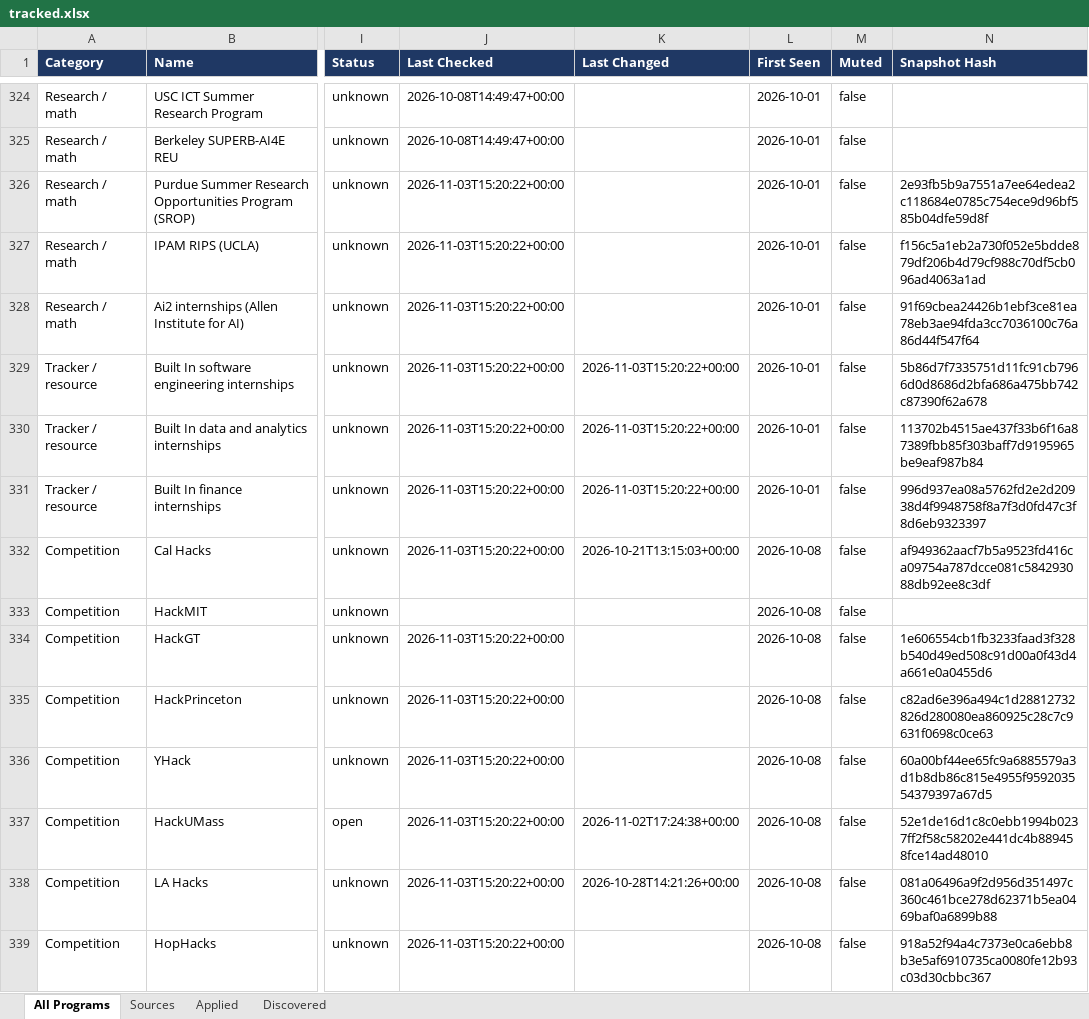
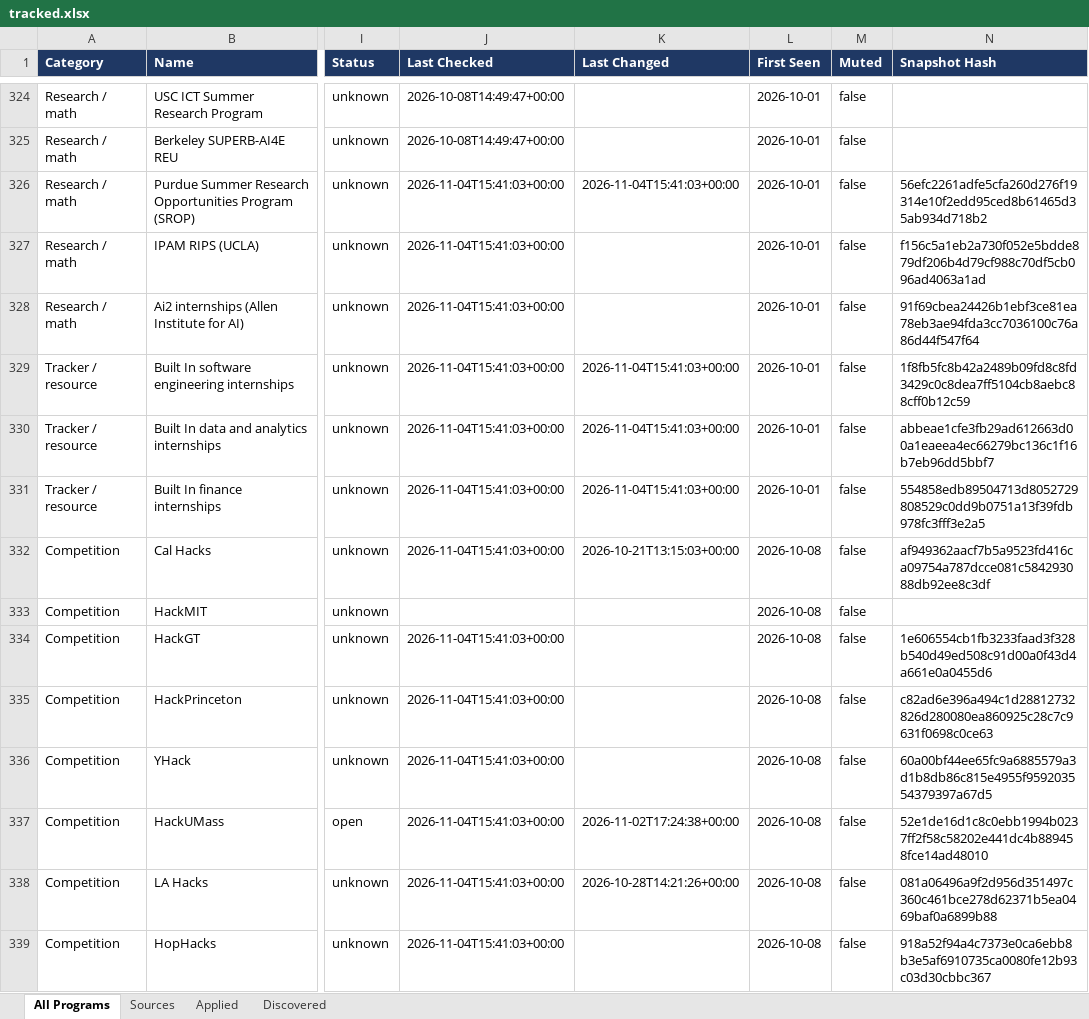
Before and after one commit to YeziShanYang/Internship-Opportunity-Tracker, an Excel workbook: out/tracked.xlsx, sheet All Programs, drawn as a sheet; only a part is shown, gaps mark what is left out; values as stored, in another font and other column widths than the file's, no borders; the diff covers the shown part only; the diff names each change by its address in the sheet, - before the commit and + after, or states it on an @@ line.

```diff
--- a/out/tracked.xlsx (sheet All Programs)
+++ b/out/tracked.xlsx (sheet All Programs)
-J326:J332 (Last Checked): 2026-11-03T15:20:22+00:00
+J326:J332 (Last Checked): 2026-11-04T15:41:03+00:00
-K326 (Last Changed): (empty)
+K326 (Last Changed): 2026-11-04T15:41:03+00:00
-N326 (Snapshot Hash): 2e93fb5b9a7551a7ee64edea2c118684e0785c754ece9d96bf585b04dfe59d8f
+N326 (Snapshot Hash): 56efc2261adfe5cfa260d276f19314e10f2edd95ced8b61465d35ab934d718b2
-K329:K331 (Last Changed): 2026-11-03T15:20:22+00:00
+K329:K331 (Last Changed): 2026-11-04T15:41:03+00:00
-N329 (Snapshot Hash): 5b86d7f7335751d11fc91cb7966d0d8686d2bfa686a475bb742c87390f62a678
+N329 (Snapshot Hash): 1f8fb5fc8b42a2489b09fd8c8fd3429c0c8dea7ff5104cb8aebc88cff0b12c59
-N330 (Snapshot Hash): 113702b4515ae437f33b6f16a87389fbb85f303baff7d9195965be9eaf987b84
+N330 (Snapshot Hash): abbeae1cfe3fb29ad612663d00a1eaeea4ec66279bc136c1f16b7eb96dd5bbf7
-N331 (Snapshot Hash): 996d937ea08a5762fd2e2d20938d4f9948758f8a7f3d0fd47c3f8d6eb9323397
+N331 (Snapshot Hash): 554858edb89504713d8052729808529c0dd9b0751a13f39fdb978fc3fff3e2a5
-J334:J339 (Last Checked): 2026-11-03T15:20:22+00:00
+J334:J339 (Last Checked): 2026-11-04T15:41:03+00:00
```
Also changed, not shown: 125 edited cells elsewhere in this sheet, sheet Sources, out/programs.xlsx, 51 other files.
